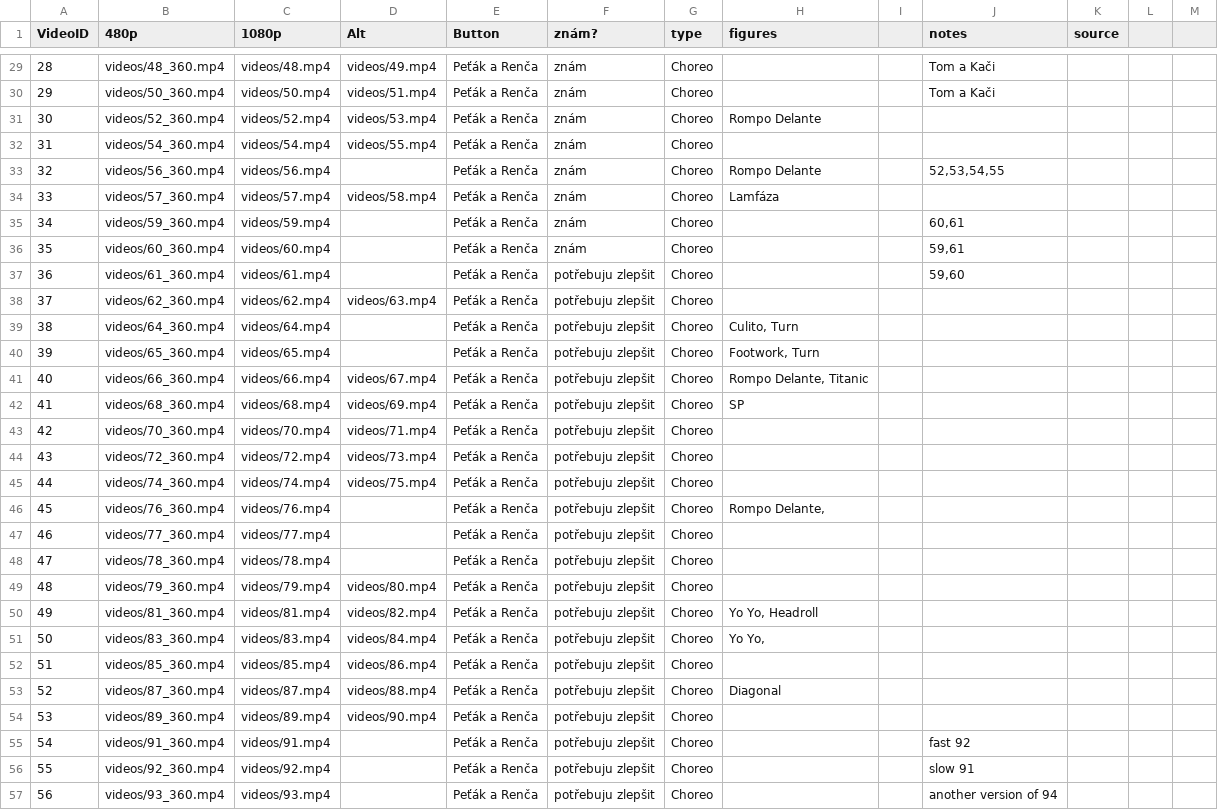
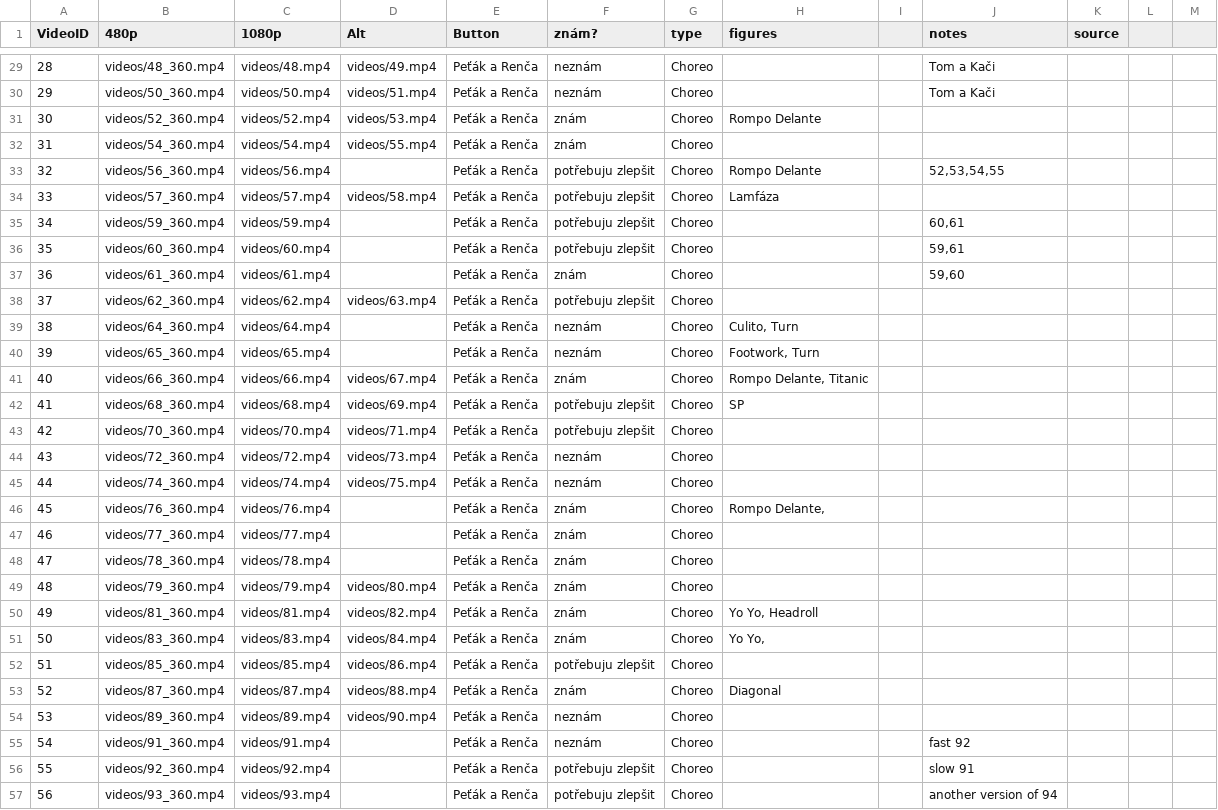
Before and after one commit to PetaJanata/Bachata, a CSV file: videos.csv, drawn as a sheet; only a part is shown, gaps mark what is left out; the diff covers the shown part only.

```diff
--- a/videos.csv
+++ b/videos.csv
@@ -29,2 +29,2 @@
-28,videos/48_360.mp4,videos/48.mp4,videos/49.mp4,Peťák a Renča,znám,Choreo,,,Tom a Kači,
-29,videos/50_360.mp4,videos/50.mp4,videos/51.mp4,Peťák a Renča,znám,Choreo,,,Tom a Kači,
+28,videos/48_360.mp4,videos/48.mp4,videos/49.mp4,Peťák a Renča,neznám,Choreo,,,Tom a Kači,,,
+29,videos/50_360.mp4,videos/50.mp4,videos/51.mp4,Peťák a Renča,neznám,Choreo,,,Tom a Kači,,,
@@ -33,5 +33,5 @@
-32,videos/56_360.mp4,videos/56.mp4,,Peťák a Renča,znám,Choreo,Rompo Delante,,"52,53,54,55",
-33,videos/57_360.mp4,videos/57.mp4,videos/58.mp4,Peťák a Renča,znám,Choreo,Lamfáza,,,
-34,videos/59_360.mp4,videos/59.mp4,,Peťák a Renča,znám,Choreo,,,"60,61",
-35,videos/60_360.mp4,videos/60.mp4,,Peťák a Renča,znám,Choreo,,,"59,61",
-36,videos/61_360.mp4,videos/61.mp4,,Peťák a Renča,potřebuju zlepšit,Choreo,,,"59,60",
+32,videos/56_360.mp4,videos/56.mp4,,Peťák a Renča,potřebuju zlepšit,Choreo,Rompo Delante,,"52,53,54,55",,,
+33,videos/57_360.mp4,videos/57.mp4,videos/58.mp4,Peťák a Renča,potřebuju zlepšit,Choreo,Lamfáza,,,,,
+34,videos/59_360.mp4,videos/59.mp4,,Peťák a Renča,potřebuju zlepšit,Choreo,,,"60,61",,,
+35,videos/60_360.mp4,videos/60.mp4,,Peťák a Renča,potřebuju zlepšit,Choreo,,,"59,61",,,
+36,videos/61_360.mp4,videos/61.mp4,,Peťák a Renča,znám,Choreo,,,"59,60",,,
@@ -39,3 +39,3 @@
-38,videos/64_360.mp4,videos/64.mp4,,Peťák a Renča,potřebuju zlepšit,Choreo,"Culito, Turn",,,
-39,videos/65_360.mp4,videos/65.mp4,,Peťák a Renča,potřebuju zlepšit,Choreo,"Footwork, Turn",,,
-40,videos/66_360.mp4,videos/66.mp4,videos/67.mp4,Peťák a Renča,potřebuju zlepšit,Choreo,"Rompo Delante, Titanic",,,
+38,videos/64_360.mp4,videos/64.mp4,,Peťák a Renča,neznám,Choreo,"Culito, Turn",,,,,
+39,videos/65_360.mp4,videos/65.mp4,,Peťák a Renča,neznám,Choreo,"Footwork, Turn",,,,,
+40,videos/66_360.mp4,videos/66.mp4,videos/67.mp4,Peťák a Renča,znám,Choreo,"Rompo Delante, Titanic",,,,,
@@ -44,8 +44,8 @@
-43,videos/72_360.mp4,videos/72.mp4,videos/73.mp4,Peťák a Renča,potřebuju zlepšit,Choreo,,,,
-44,videos/74_360.mp4,videos/74.mp4,videos/75.mp4,Peťák a Renča,potřebuju zlepšit,Choreo,,,,
-45,videos/76_360.mp4,videos/76.mp4,,Peťák a Renča,potřebuju zlepšit,Choreo,"Rompo Delante, ",,,
-46,videos/77_360.mp4,videos/77.mp4,,Peťák a Renča,potřebuju zlepšit,Choreo,,,,
-47,videos/78_360.mp4,videos/78.mp4,,Peťák a Renča,potřebuju zlepšit,Choreo,,,,
-48,videos/79_360.mp4,videos/79.mp4,videos/80.mp4,Peťák a Renča,potřebuju zlepšit,Choreo,,,,
-49,videos/81_360.mp4,videos/81.mp4,videos/82.mp4,Peťák a Renča,potřebuju zlepšit,Choreo,"Yo Yo, Headroll",,,
-50,videos/83_360.mp4,videos/83.mp4,videos/84.mp4,Peťák a Renča,potřebuju zlepšit,Choreo,"Yo Yo,",,,
+43,videos/72_360.mp4,videos/72.mp4,videos/73.mp4,Peťák a Renča,neznám,Choreo,,,,,,
+44,videos/74_360.mp4,videos/74.mp4,videos/75.mp4,Peťák a Renča,neznám,Choreo,,,,,,
+45,videos/76_360.mp4,videos/76.mp4,,Peťák a Renča,znám,Choreo,"Rompo Delante, ",,,,,
+46,videos/77_360.mp4,videos/77.mp4,,Peťák a Renča,znám,Choreo,,,,,,
+47,videos/78_360.mp4,videos/78.mp4,,Peťák a Renča,znám,Choreo,,,,,,
+48,videos/79_360.mp4,videos/79.mp4,videos/80.mp4,Peťák a Renča,znám,Choreo,,,,,,
+49,videos/81_360.mp4,videos/81.mp4,videos/82.mp4,Peťák a Renča,znám,Choreo,"Yo Yo, Headroll",,,,,
+50,videos/83_360.mp4,videos/83.mp4,videos/84.mp4,Peťák a Renča,znám,Choreo,"Yo Yo,",,,,,
@@ -53,3 +53,3 @@
-52,videos/87_360.mp4,videos/87.mp4,videos/88.mp4,Peťák a Renča,potřebuju zlepšit,Choreo,Diagonal,,,
-53,videos/89_360.mp4,videos/89.mp4,videos/90.mp4,Peťák a Renča,potřebuju zlepšit,Choreo,,,,
-54,videos/91_360.mp4,videos/91.mp4,,Peťák a Renča,potřebuju zlepšit,Choreo,,,fast 92,
+52,videos/87_360.mp4,videos/87.mp4,videos/88.mp4,Peťák a Renča,znám,Choreo,Diagonal,,,,,
+53,videos/89_360.mp4,videos/89.mp4,videos/90.mp4,Peťák a Renča,neznám,Choreo,,,,,,
+54,videos/91_360.mp4,videos/91.mp4,,Peťák a Renča,neznám,Choreo,,,fast 92,,,
```
Also changed, not shown: 41 edited cells elsewhere in this file.
